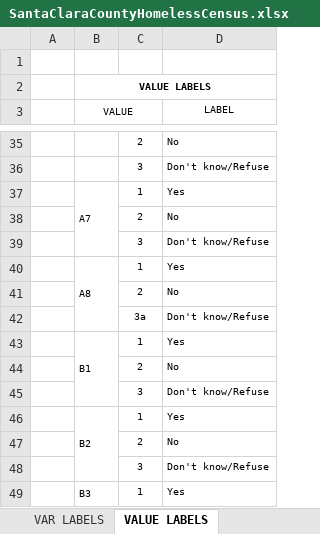
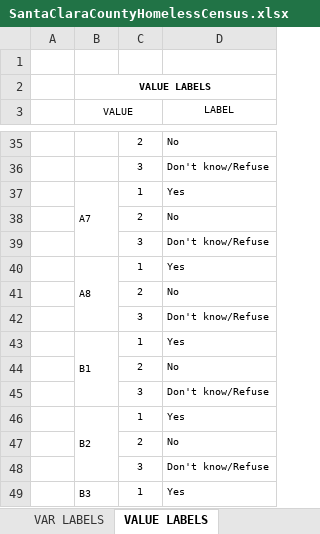
Before and after one commit to MichaelJulian/scch-census, an Excel workbook: data/SantaClaraCountyHomelessCensus.xlsx, sheet VALUE LABELS, drawn as a sheet; only a part is shown, gaps mark what is left out; values as stored, in another font and other column widths than the file's, no borders; the diff names each change by its address in the sheet, - before the commit and + after, or states it on an @@ line.

```diff
--- a/data/SantaClaraCountyHomelessCensus.xlsx (sheet VALUE LABELS)
+++ b/data/SantaClaraCountyHomelessCensus.xlsx (sheet VALUE LABELS)
-C42: 3a
+C42: 3
```
Also changed, not shown: sheet VAR LABELS, 5 other files.
